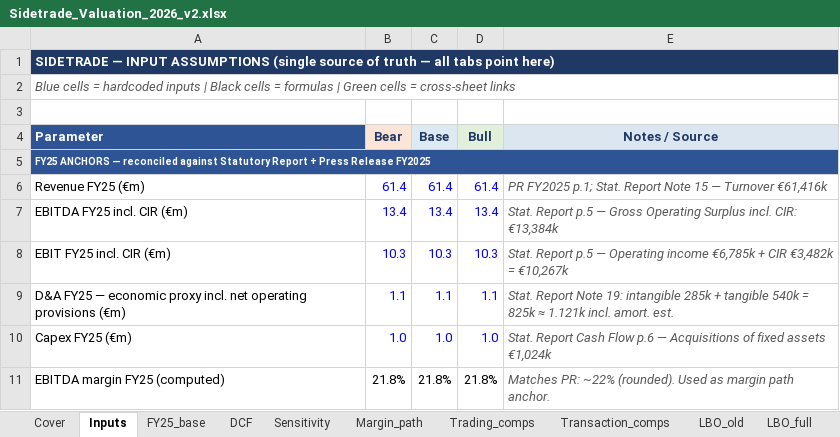
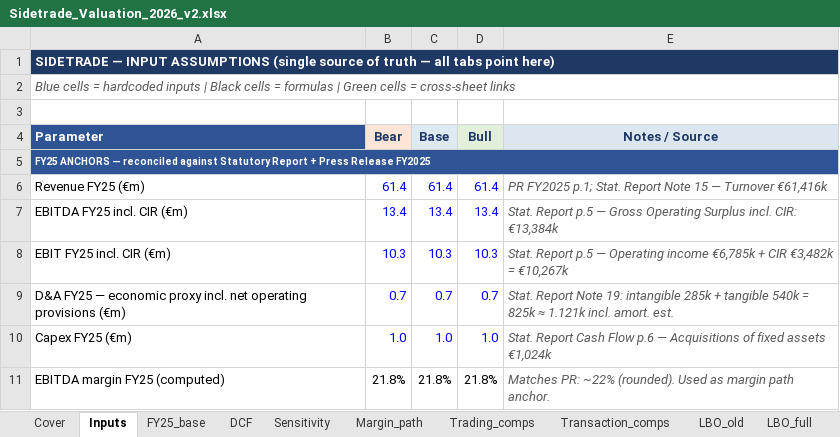
Before and after one commit to HBenChaouch/Portfolio, an Excel workbook: public/Sidetrade_Valuation_2026_v2.xlsx, sheet Inputs, drawn as a sheet; only a part is shown; values as stored, in another font and other column widths than the file's, no borders; the diff names each change by its address in the sheet, - before the commit and + after, or states it on an @@ line.

```diff
--- a/public/Sidetrade_Valuation_2026_v2.xlsx (sheet Inputs)
+++ b/public/Sidetrade_Valuation_2026_v2.xlsx (sheet Inputs)
-B9 (Bear): 1.1
+B9 (Bear): 0.7
-C9 (Base): 1.1
+C9 (Base): 0.7
-D9 (Bull): 1.1
+D9 (Bull): 0.7
```
Also changed, not shown: sheet FY25_base, 1 other file.
